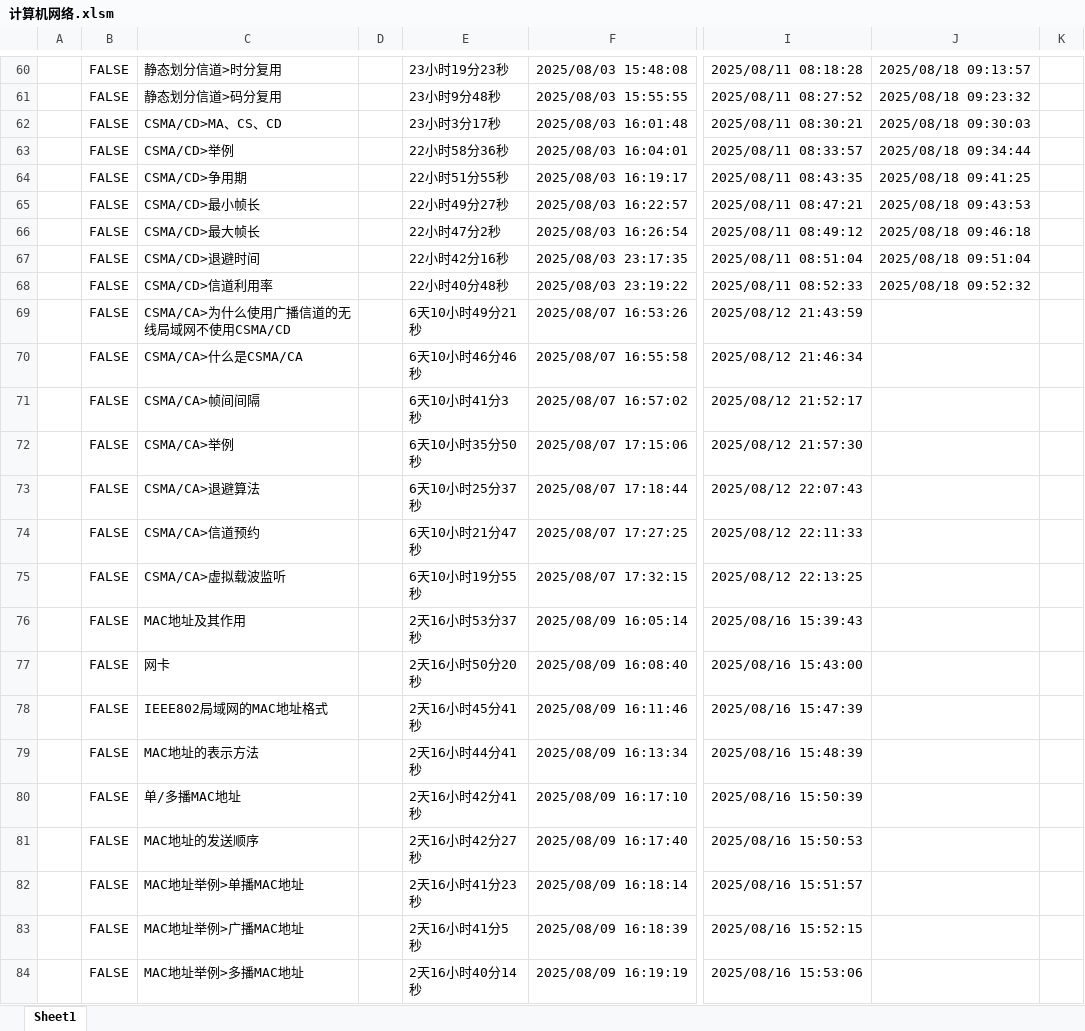
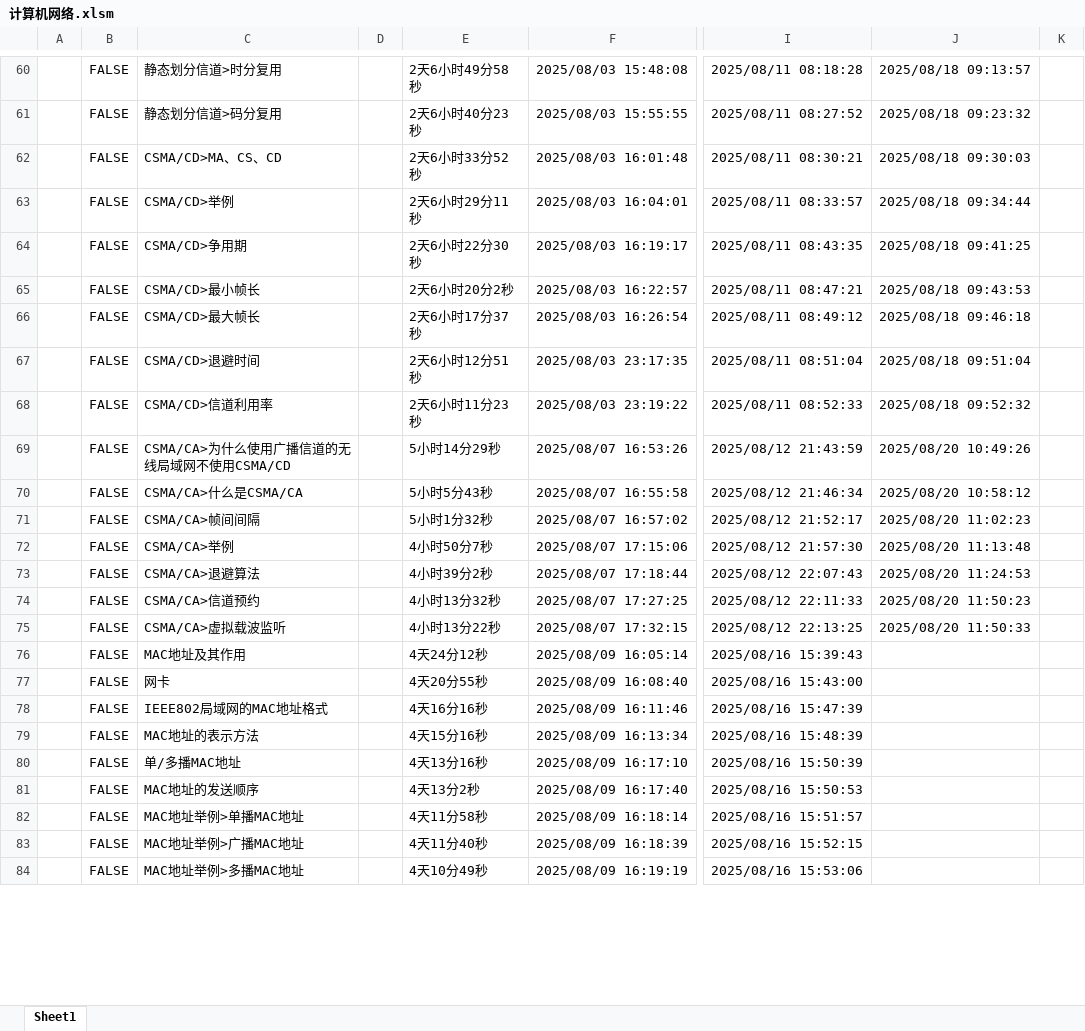
Before and after one commit to starfruit-gh/BasicKnowledge_checklist, an Excel workbook: 计算机网络.xlsm, sheet Sheet1, drawn as a sheet; only a part is shown, gaps mark what is left out; values as stored, in another font and other column widths than the file's, no borders; charts and pictures not drawn; the diff covers the shown part only; the diff names each change by its address in the sheet, - before the commit and + after, or states it on an @@ line.

```diff
--- a/计算机网络.xlsm (sheet Sheet1)
+++ b/计算机网络.xlsm (sheet Sheet1)
-E60: 23小时19分23秒
+E60: 2天6小时49分58秒
-E61: 23小时9分48秒
+E61: 2天6小时40分23秒
-E62: 23小时3分17秒
+E62: 2天6小时33分52秒
-E63: 22小时58分36秒
+E63: 2天6小时29分11秒
-E64: 22小时51分55秒
+E64: 2天6小时22分30秒
-E65: 22小时49分27秒
+E65: 2天6小时20分2秒
-E66: 22小时47分2秒
+E66: 2天6小时17分37秒
-E67: 22小时42分16秒
+E67: 2天6小时12分51秒
-E68: 22小时40分48秒
+E68: 2天6小时11分23秒
-E69: 6天10小时49分21秒
+E69: 5小时14分29秒
-J69: (empty)
+J69: 2025/08/20 10:49:26
-E70: 6天10小时46分46秒
+E70: 5小时5分43秒
-J70: (empty)
+J70: 2025/08/20 10:58:12
-E71: 6天10小时41分3秒
+E71: 5小时1分32秒
-J71: (empty)
+J71: 2025/08/20 11:02:23
-E72: 6天10小时35分50秒
+E72: 4小时50分7秒
-J72: (empty)
+J72: 2025/08/20 11:13:48
-E73: 6天10小时25分37秒
+E73: 4小时39分2秒
-J73: (empty)
+J73: 2025/08/20 11:24:53
-E74: 6天10小时21分47秒
+E74: 4小时13分32秒
-J74: (empty)
+J74: 2025/08/20 11:50:23
-E75: 6天10小时19分55秒
+E75: 4小时13分22秒
-J75: (empty)
+J75: 2025/08/20 11:50:33
-E76: 2天16小时53分37秒
+E76: 4天24分12秒
-E77: 2天16小时50分20秒
+E77: 4天20分55秒
-E78: 2天16小时45分41秒
+E78: 4天16分16秒
-E79: 2天16小时44分41秒
+E79: 4天15分16秒
-E80: 2天16小时42分41秒
+E80: 4天13分16秒
-E81: 2天16小时42分27秒
+E81: 4天13分2秒
-E82: 2天16小时41分23秒
+E82: 4天11分58秒
-E83: 2天16小时41分5秒
+E83: 4天11分40秒
-E84: 2天16小时40分14秒
+E84: 4天10分49秒
```
Also changed, not shown: 114 edited cells and cell formats elsewhere in this sheet.
